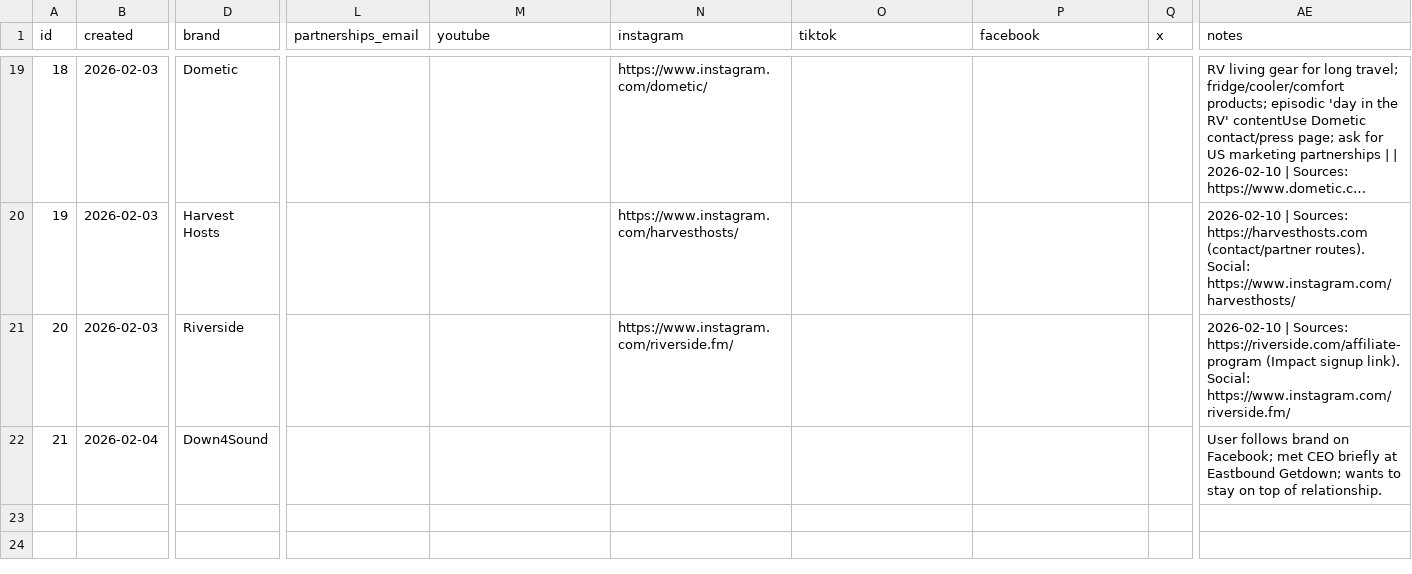
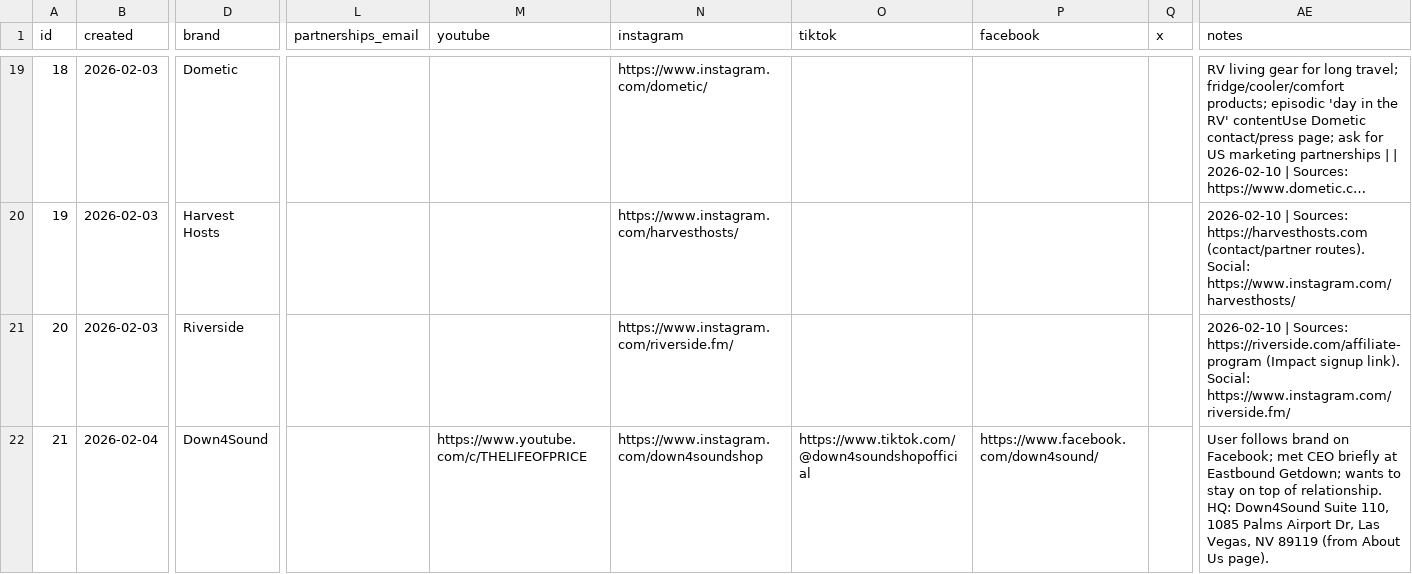
Before and after one commit to mrbot-qrlife/qrlife-web, a CSV file: outbound/crm/sponsors.csv, drawn as a sheet; only a part is shown, gaps mark what is left out; long unchanged cells end in …; the diff covers the shown part only; the diff names each change by its address in the sheet, - before the commit and + after, or states it on an @@ line.

Commit message:
Update Down4Sound HQ/socials; add battery brands placeholders

```diff
--- a/outbound/crm/sponsors.csv
+++ b/outbound/crm/sponsors.csv
-M22 (youtube): (empty)
+M22 (youtube): https://www.youtube.com/c/THELIFEOFPRICE
-N22 (instagram): (empty)
+N22 (instagram): https://www.instagram.com/down4soundshop
-O22 (tiktok): (empty)
+O22 (tiktok): https://www.tiktok.com/@down4soundshopofficial
-P22 (facebook): (empty)
+P22 (facebook): https://www.facebook.com/down4sound/
-AE22 (notes): …of relationship.
+AE22 (notes): …of relationship. HQ: Down4Sound Suite 110, 1085 Palms Airport Dr, Las Vegas, NV 89119 (from About Us page).
```
Also changed, not shown: 2 added rows elsewhere in this file.
